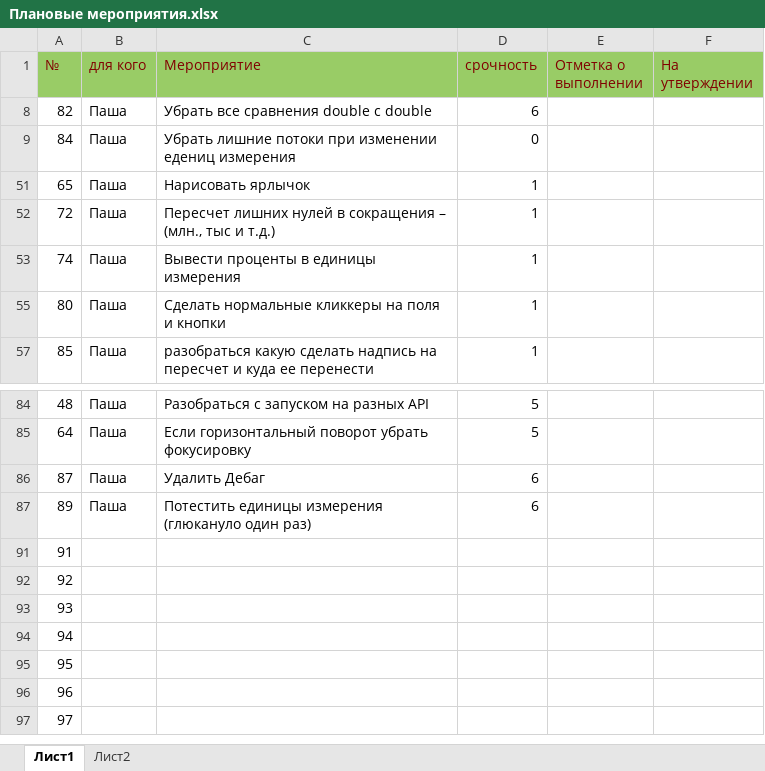
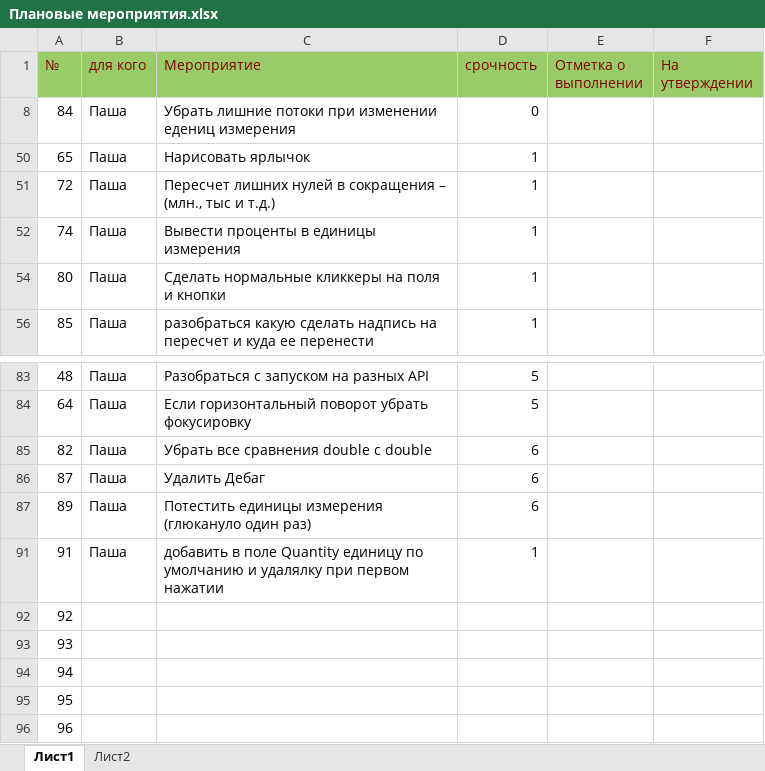
Before and after one commit to Dvajdi/QuickComparison, an Excel workbook: Плановые мероприятия.xlsx, sheet Лист1, drawn as a sheet; only a part is shown, gaps mark what is left out; the shorter side is filled out with more unchanged rows; values as stored, in another font and other column widths than the file's, no borders; charts and pictures not drawn; the diff names each change by its address in the sheet, - before the commit and + after, or states it on an @@ line.

```diff
--- a/Плановые мероприятия.xlsx (sheet Лист1)
+++ b/Плановые мероприятия.xlsx (sheet Лист1)
@@ row 8 moved to row 85: 82 @@
-B91 (для кого): (empty)
+B91 (для кого): Паша
-C91 (Мероприятие): (empty)
+C91 (Мероприятие): добавить в поле Quantity единицу по умолчанию и удалялку при первом нажатии
-D91 (срочность): (empty)
+D91 (срочность): 1
```
Also changed, not shown: 4 other files.
